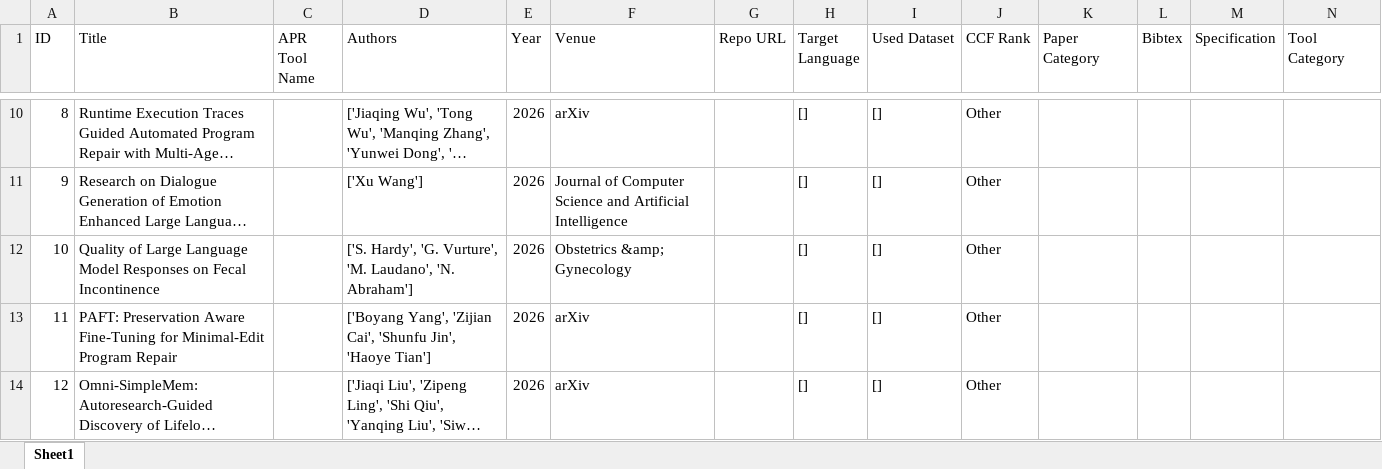
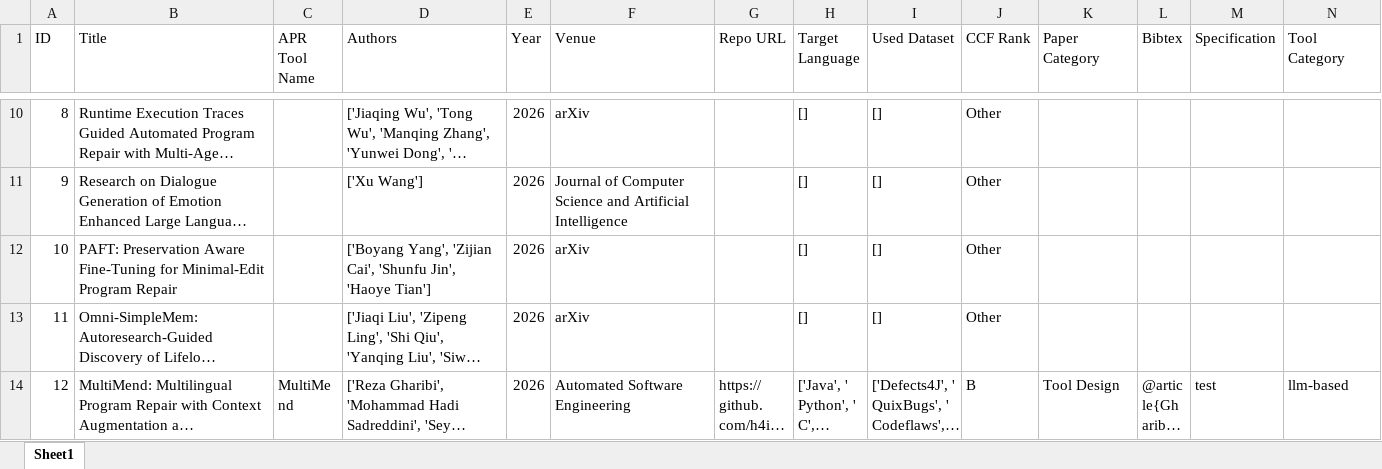
Before and after one commit to hejy47/a-collection-of-apr-tools, an Excel workbook: metadata_manager/output/apr_literature_metadata.xlsx, sheet Sheet1, drawn as a sheet; only a part is shown, gaps mark what is left out; the shorter side is filled out with more unchanged rows; long unchanged cells end in …; values as stored, in another font and other column widths than the file's, no borders; removed rows and columns are numbered as before the commit, all else as after; rows hold the shown columns only; the diff covers the shown part only; the diff names each change by its address in the sheet, - before the commit and + after, or states it on an @@ line.

Commit message:
clean: remove 3 non-APR papers (254 total)

```diff
--- a/metadata_manager/output/apr_literature_metadata.xlsx (sheet Sheet1)
+++ b/metadata_manager/output/apr_literature_metadata.xlsx (sheet Sheet1)
-row 12: 10 | Quality of Large Language Model Responses on Fecal Incontinence |  | ['S. Hardy', 'G. Vurture', 'M. Laudano', 'N. Abraham'] | 2026 | Obstetrics &amp; Gynecology |  | [] | [] | Other
@@ column A (ID) renumbered from row 12 down @@
```
Also changed, not shown: 2 removed rows elsewhere in this sheet, 4 other files.
